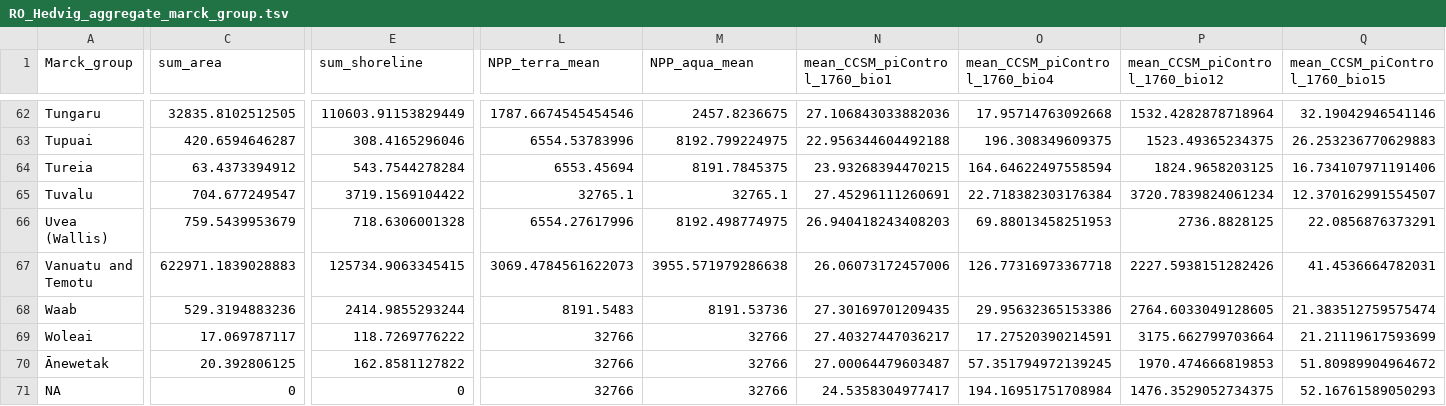
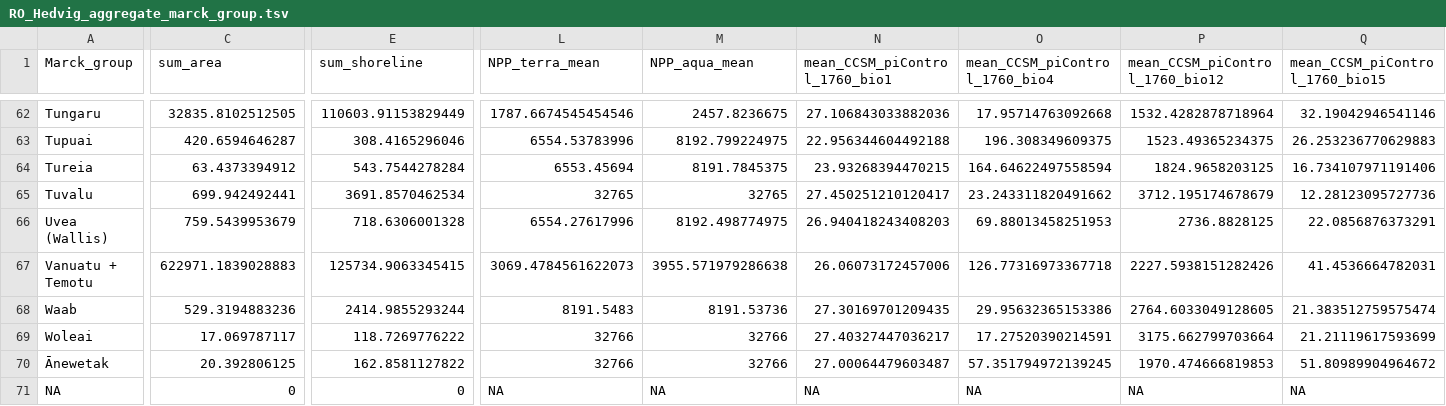
Before and after one commit to HedvigS/predicting_number_lgs_in_remote_oceania, a TSV file: code/output/processed_data/RO_Hedvig_aggregate_marck_group.tsv, drawn as a sheet; only a part is shown, gaps mark what is left out; the diff covers the shown part only; the diff names each change by its address in the sheet, - before the commit and + after, or states it on an @@ line.

```diff
--- a/code/output/processed_data/RO_Hedvig_aggregate_marck_group.tsv
+++ b/code/output/processed_data/RO_Hedvig_aggregate_marck_group.tsv
-C65 (sum_area): 704.677249547
+C65 (sum_area): 699.942492441
-E65 (sum_shoreline): 3719.1569104422
+E65 (sum_shoreline): 3691.8570462534
-L65 (NPP_terra_mean): 32765.1
+L65 (NPP_terra_mean): 32765
-M65 (NPP_aqua_mean): 32765.1
+M65 (NPP_aqua_mean): 32765
-N65 (mean_CCSM_piControl_1760_bio1): 27.45296111260691
+N65 (mean_CCSM_piControl_1760_bio1): 27.450251210120417
-O65 (mean_CCSM_piControl_1760_bio4): 22.718382303176384
+O65 (mean_CCSM_piControl_1760_bio4): 23.243311820491662
-P65 (mean_CCSM_piControl_1760_bio12): 3720.7839824061234
+P65 (mean_CCSM_piControl_1760_bio12): 3712.195174678679
-Q65 (mean_CCSM_piControl_1760_bio15): 12.370162991554507
+Q65 (mean_CCSM_piControl_1760_bio15): 12.28123095727736
-A67 (Marck_group): Vanuatu and Temotu
+A67 (Marck_group): Vanuatu + Temotu
-L71 (NPP_terra_mean): 32766
+L71 (NPP_terra_mean): NA
-M71 (NPP_aqua_mean): 32766
+M71 (NPP_aqua_mean): NA
-N71 (mean_CCSM_piControl_1760_bio1): 24.5358304977417
+N71 (mean_CCSM_piControl_1760_bio1): NA
-O71 (mean_CCSM_piControl_1760_bio4): 194.16951751708984
+O71 (mean_CCSM_piControl_1760_bio4): NA
-P71 (mean_CCSM_piControl_1760_bio12): 1476.3529052734375
+P71 (mean_CCSM_piControl_1760_bio12): NA
-Q71 (mean_CCSM_piControl_1760_bio15): 52.16761589050293
+Q71 (mean_CCSM_piControl_1760_bio15): NA
```
Also changed, not shown: 6 edited cells elsewhere in this file, code/output/processed_data/RO_Hedvig_aggregate_COUNTRY_group.tsv, code/output/processed_data/RO_Hedvig_aggregate_medium_island.tsv, 40 other files.
